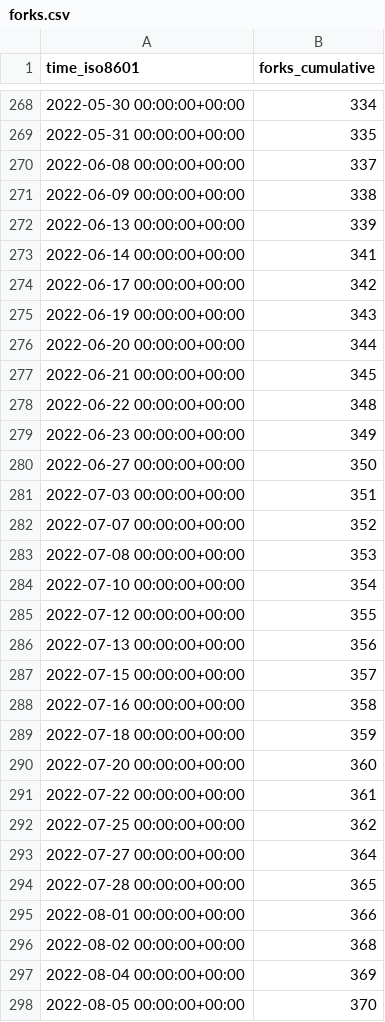
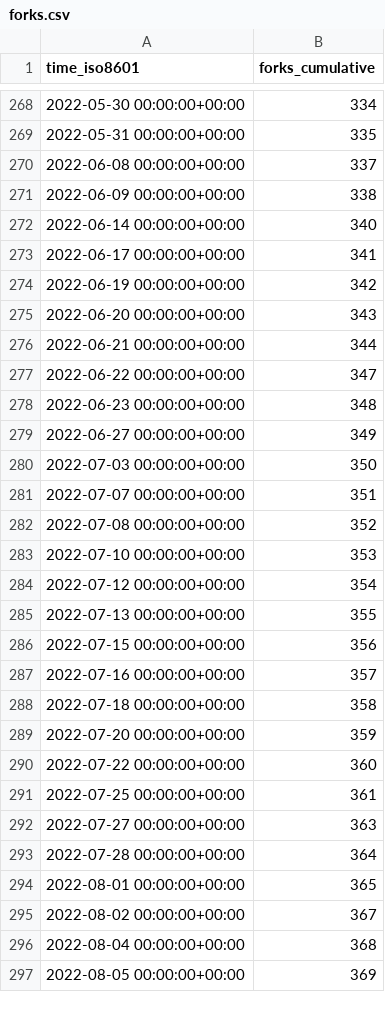
Before and after one commit to staking-hub/cli, a CSV file: ignite/cli/ghrs-data/forks.csv, drawn as a sheet; only a part is shown, gaps mark what is left out; the diff covers the shown part only.

```diff
--- a/ignite/cli/ghrs-data/forks.csv
+++ b/ignite/cli/ghrs-data/forks.csv
@@ -271,28 +271,27 @@ time_iso8601,forks_cumulative
 2022-06-09 00:00:00+00:00,338
-2022-06-13 00:00:00+00:00,339
-2022-06-14 00:00:00+00:00,341
-2022-06-17 00:00:00+00:00,342
-2022-06-19 00:00:00+00:00,343
-2022-06-20 00:00:00+00:00,344
-2022-06-21 00:00:00+00:00,345
-2022-06-22 00:00:00+00:00,348
-2022-06-23 00:00:00+00:00,349
-2022-06-27 00:00:00+00:00,350
-2022-07-03 00:00:00+00:00,351
-2022-07-07 00:00:00+00:00,352
-2022-07-08 00:00:00+00:00,353
-2022-07-10 00:00:00+00:00,354
-2022-07-12 00:00:00+00:00,355
-2022-07-13 00:00:00+00:00,356
-2022-07-15 00:00:00+00:00,357
-2022-07-16 00:00:00+00:00,358
-2022-07-18 00:00:00+00:00,359
-2022-07-20 00:00:00+00:00,360
-2022-07-22 00:00:00+00:00,361
-2022-07-25 00:00:00+00:00,362
-2022-07-27 00:00:00+00:00,364
-2022-07-28 00:00:00+00:00,365
-2022-08-01 00:00:00+00:00,366
-2022-08-02 00:00:00+00:00,368
-2022-08-04 00:00:00+00:00,369
-2022-08-05 00:00:00+00:00,370
+2022-06-14 00:00:00+00:00,340
+2022-06-17 00:00:00+00:00,341
+2022-06-19 00:00:00+00:00,342
+2022-06-20 00:00:00+00:00,343
+2022-06-21 00:00:00+00:00,344
+2022-06-22 00:00:00+00:00,347
+2022-06-23 00:00:00+00:00,348
+2022-06-27 00:00:00+00:00,349
+2022-07-03 00:00:00+00:00,350
+2022-07-07 00:00:00+00:00,351
+2022-07-08 00:00:00+00:00,352
+2022-07-10 00:00:00+00:00,353
+2022-07-12 00:00:00+00:00,354
+2022-07-13 00:00:00+00:00,355
+2022-07-15 00:00:00+00:00,356
+2022-07-16 00:00:00+00:00,357
+2022-07-18 00:00:00+00:00,358
+2022-07-20 00:00:00+00:00,359
+2022-07-22 00:00:00+00:00,360
+2022-07-25 00:00:00+00:00,361
+2022-07-27 00:00:00+00:00,363
+2022-07-28 00:00:00+00:00,364
+2022-08-01 00:00:00+00:00,365
+2022-08-02 00:00:00+00:00,367
+2022-08-04 00:00:00+00:00,368
+2022-08-05 00:00:00+00:00,369
```
Also changed, not shown: 48 edited cells elsewhere in this file, ignite/cli/ghrs-data/stargazers.csv.
